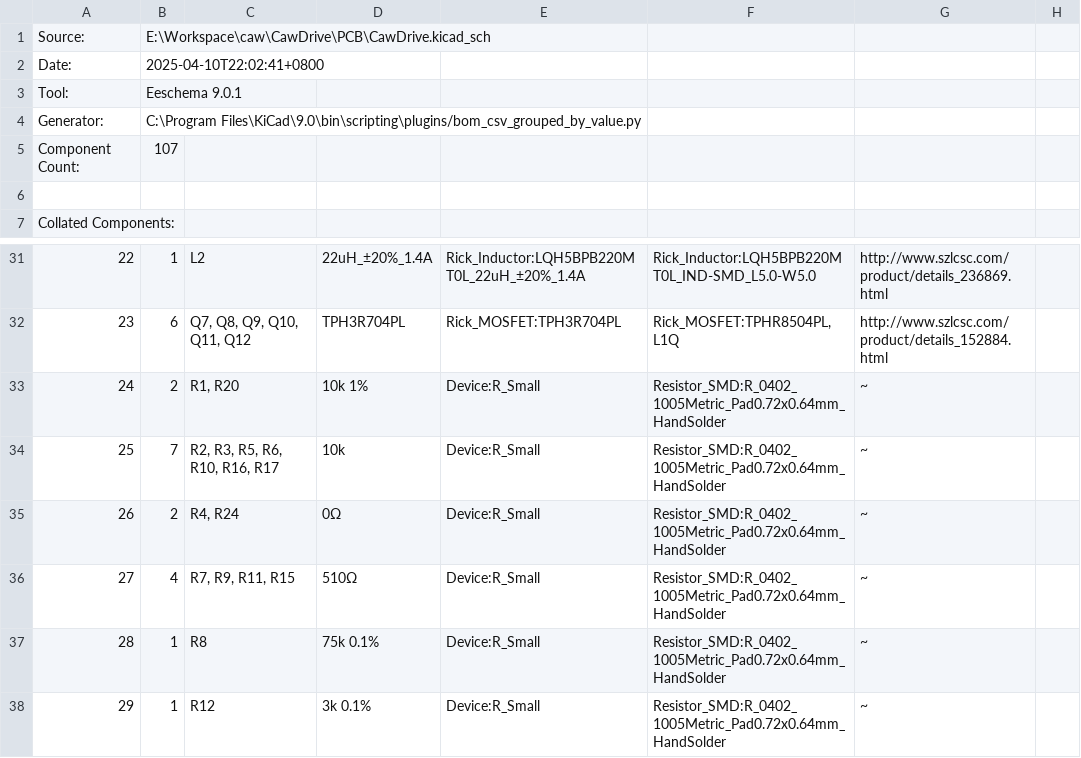
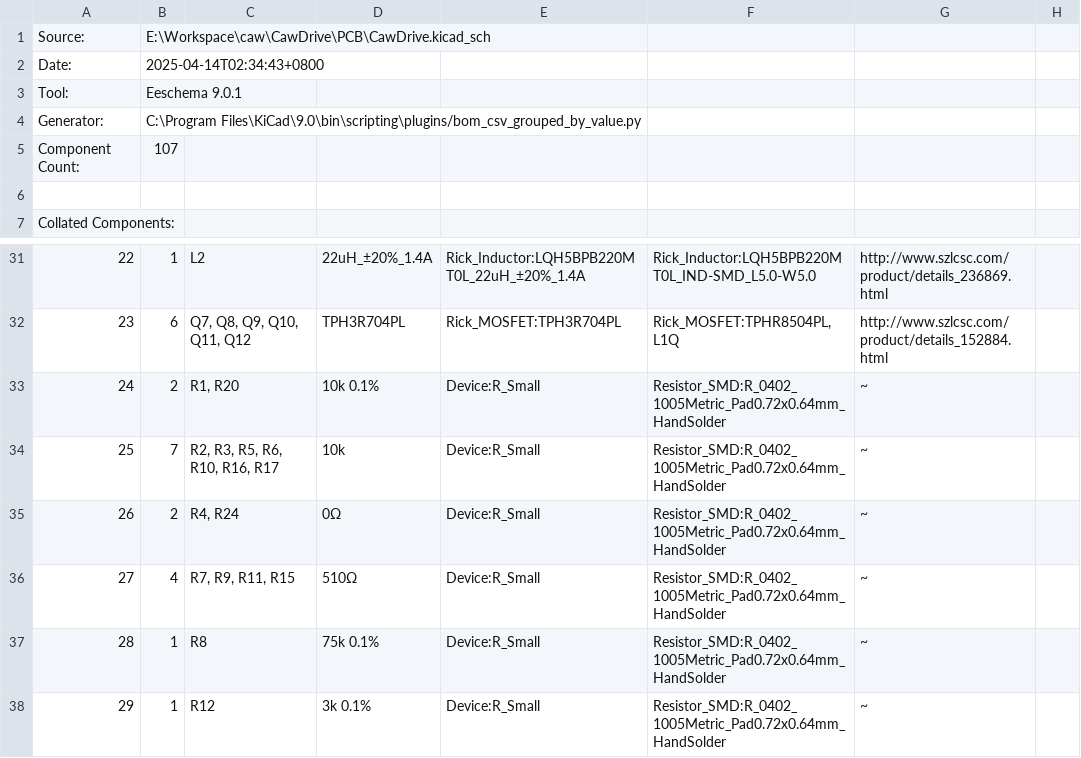
Before and after one commit to fake-rick/caw-drive, a CSV file: PCB/BOM/CawDrive.csv, drawn as a sheet; only a part is shown, gaps mark what is left out; the diff names each change by its address in the sheet, - before the commit and + after, or states it on an @@ line.

```diff
--- a/PCB/BOM/CawDrive.csv
+++ b/PCB/BOM/CawDrive.csv
-B2: 2025-04-10T22:02:41+0800
+B2: 2025-04-14T02:34:43+0800
-D33: 10k 1%
+D33: 10k 0.1%
```
Also changed, not shown: 4 other files.
